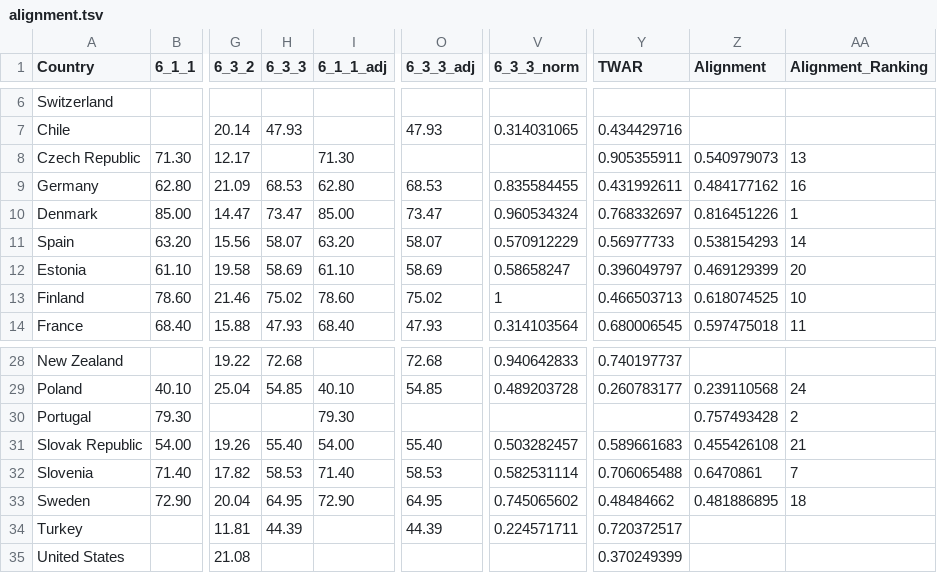
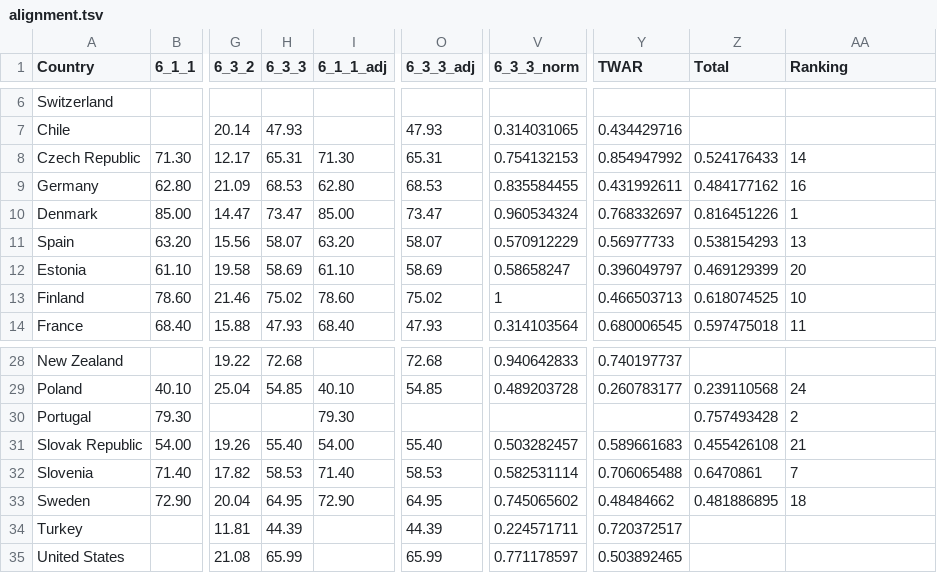
Before and after one commit to gitvfd/adult-Learning-OECD, a TSV file: proposal/data/alignment.tsv, drawn as a sheet; only a part is shown, gaps mark what is left out; the diff names each change by its address in the sheet, - before the commit and + after, or states it on an @@ line.

```diff
--- a/proposal/data/alignment.tsv
+++ b/proposal/data/alignment.tsv
-Z1: Alignment
+Z1: Total
-AA1: Alignment_Ranking
+AA1: Ranking
-H8 (6_3_3): (empty)
+H8 (6_3_3): 65.31
-O8 (6_3_3_adj): (empty)
+O8 (6_3_3_adj): 65.31
-V8 (6_3_3_norm): (empty)
+V8 (6_3_3_norm): 0.754132153
-Y8 (TWAR): 0.905355911
+Y8 (TWAR): 0.854947992
-Z8 (Total): 0.540979073
+Z8 (Total): 0.524176433
-AA8 (Ranking): 13
+AA8 (Ranking): 14
-AA11 (Ranking): 14
+AA11 (Ranking): 13
-H35 (6_3_3): (empty)
+H35 (6_3_3): 65.99
-O35 (6_3_3_adj): (empty)
+O35 (6_3_3_adj): 65.99
-V35 (6_3_3_norm): (empty)
+V35 (6_3_3_norm): 0.771178597
-Y35 (TWAR): 0.370249399
+Y35 (TWAR): 0.503892465
```
Also changed, not shown: proposal/data/financing.tsv, proposal/data/inclusiveness.tsv, 36 other files.
